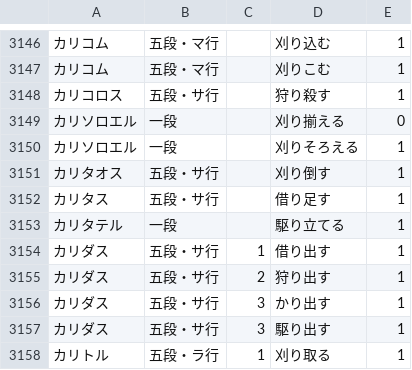
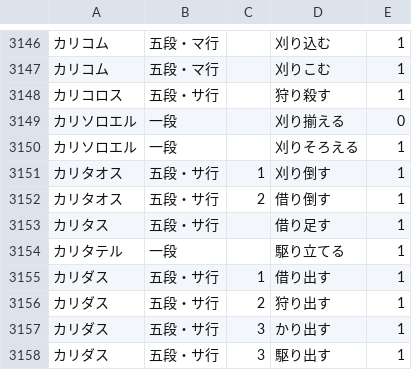
Before and after one commit to hiroshi-manabe/japanese_verb_adj_list, a TSV file: japanese_verb_adj_list.tsv, drawn as a sheet; only a part is shown, gaps mark what is left out; the shorter side is filled out with more unchanged rows.

Commit message:
Karitaosu.

```diff
--- a/japanese_verb_adj_list.tsv
+++ b/japanese_verb_adj_list.tsv
@@ -3150,3 +3150,4 @@
 カリソロエル	一段		刈りそろえる	1
-カリタオス	五段・サ行		刈り倒す	1
+カリタオス	五段・サ行	1	刈り倒す	1
+カリタオス	五段・サ行	2	借り倒す	1
 カリタス	五段・サ行		借り足す	1
```
